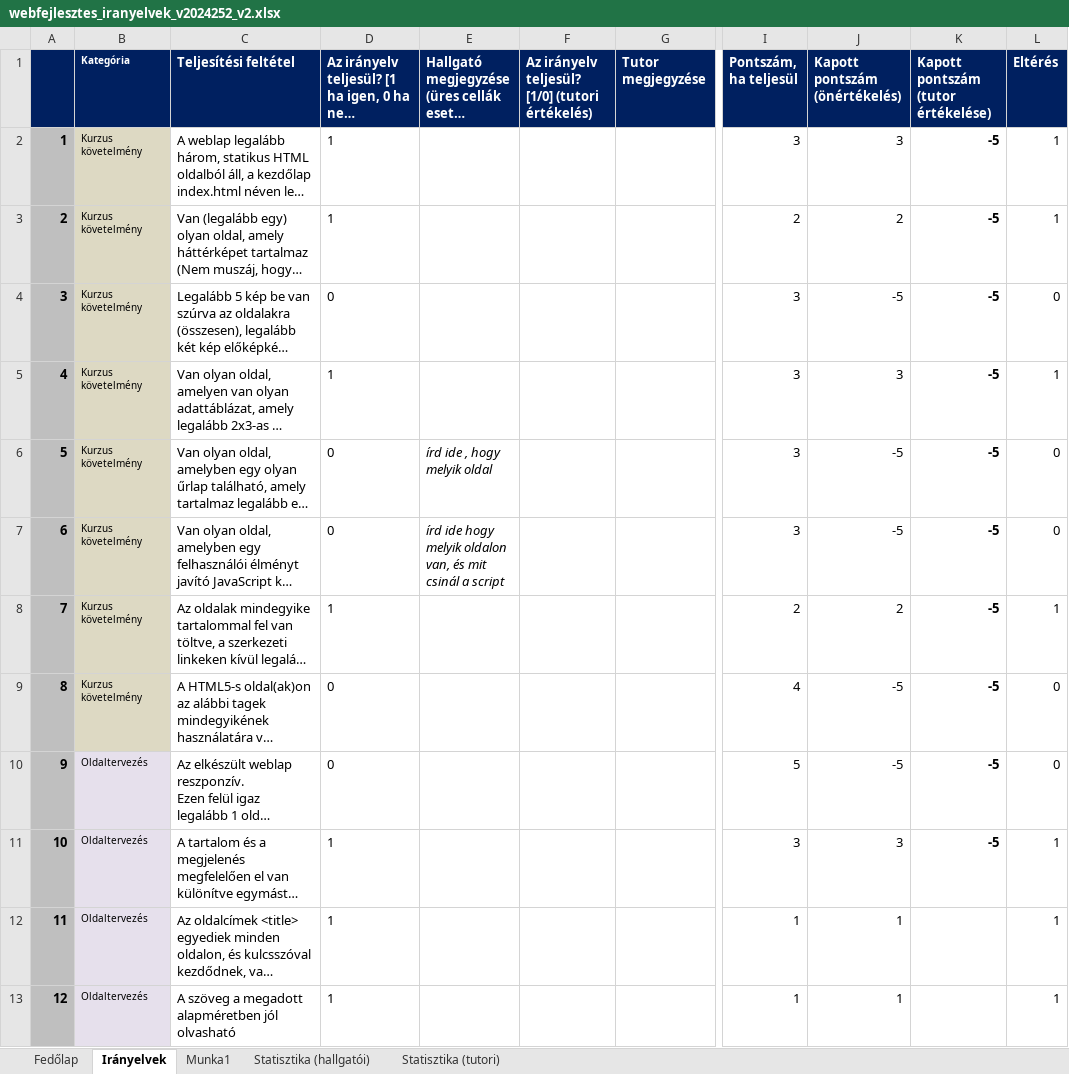
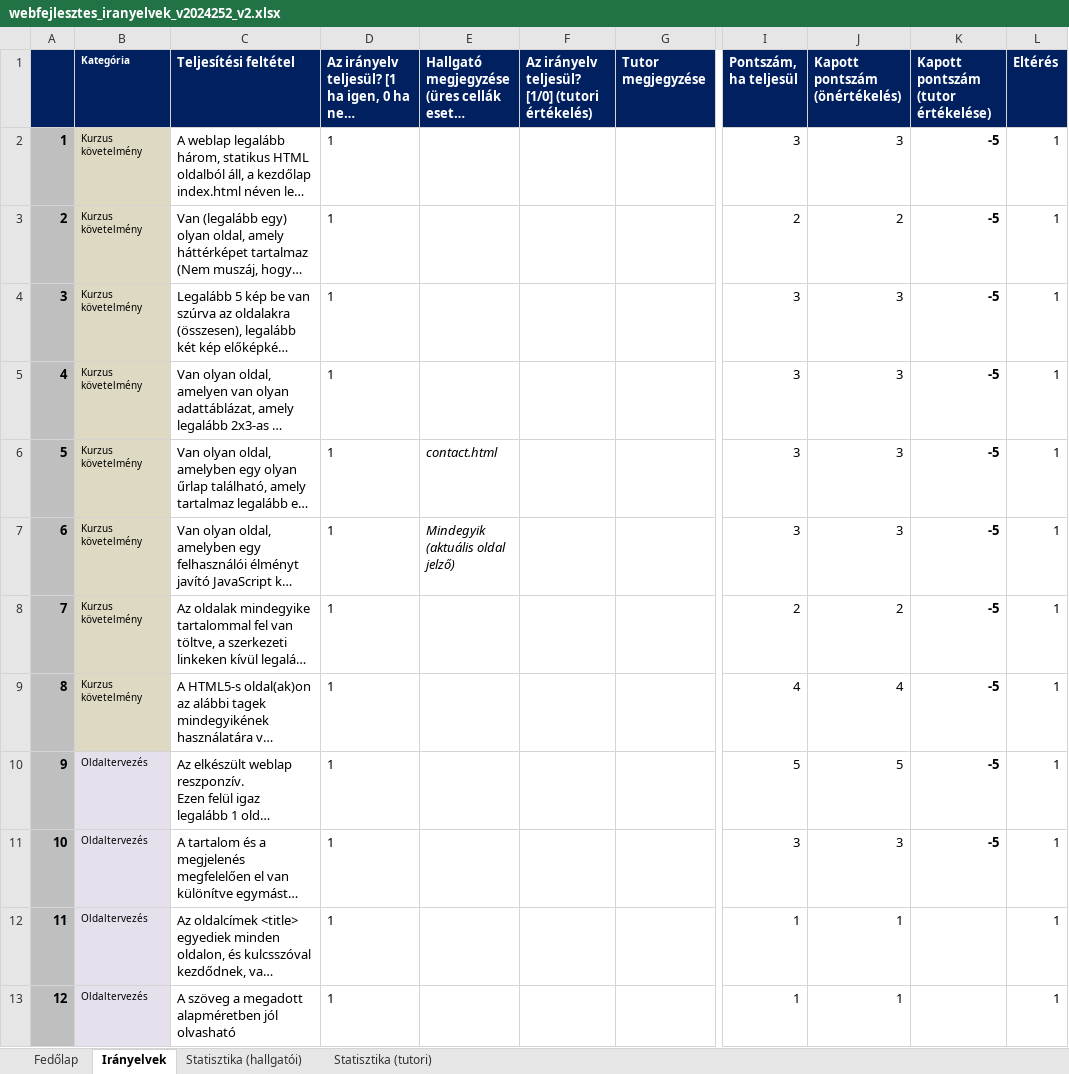
Before and after one commit to BPatrikIT/Elte_24_25_2, an Excel workbook: WebAlap/webfejlesztes_iranyelvek_v2024252_v2.xlsx, sheet Irányelvek, drawn as a sheet; only a part is shown, gaps mark what is left out; long unchanged cells end in …; values as stored, in another font and other column widths than the file's, no borders; conditional formats not drawn; the diff covers the shown part only; the diff names each change by its address in the sheet, - before the commit and + after, or states it on an @@ line.

```diff
--- a/WebAlap/webfejlesztes_iranyelvek_v2024252_v2.xlsx (sheet Irányelvek)
+++ b/WebAlap/webfejlesztes_iranyelvek_v2024252_v2.xlsx (sheet Irányelvek)
-sheet tab: Munka1
-D4: 0
+D4: 1
-J4 (Kapott pontszám (önértékelés)): -5
+J4 (Kapott pontszám (önértékelés)): 3
-L4 (Eltérés): 0
+L4 (Eltérés): 1
-D6:D7: 0
+D6:D7: 1
-E6: írd ide , hogy melyik oldal
+E6: contact.html
-J6:J7 (Kapott pontszám (önértékelés)): -5
+J6:J7 (Kapott pontszám (önértékelés)): 3
-L6:L7 (Eltérés): 0
+L6:L7 (Eltérés): 1
-E7: írd ide hogy melyik oldalon van, és mit csinál a script
+E7: Mindegyik (aktuális oldal jelző)
-D9:D10: 0
+D9:D10: 1
-J9 (Kapott pontszám (önértékelés)): -5
+J9 (Kapott pontszám (önértékelés)): 4
-L9:L10 (Eltérés): 0
+L9:L10 (Eltérés): 1
-J10 (Kapott pontszám (önértékelés)): -5
+J10 (Kapott pontszám (önértékelés)): 5
```
Also changed, not shown: 17 edited cells elsewhere in this sheet, sheet Statisztika (hallgatói), sheet Fedőlap, formulas that keep their value, charts or pictures, 4 other files.
